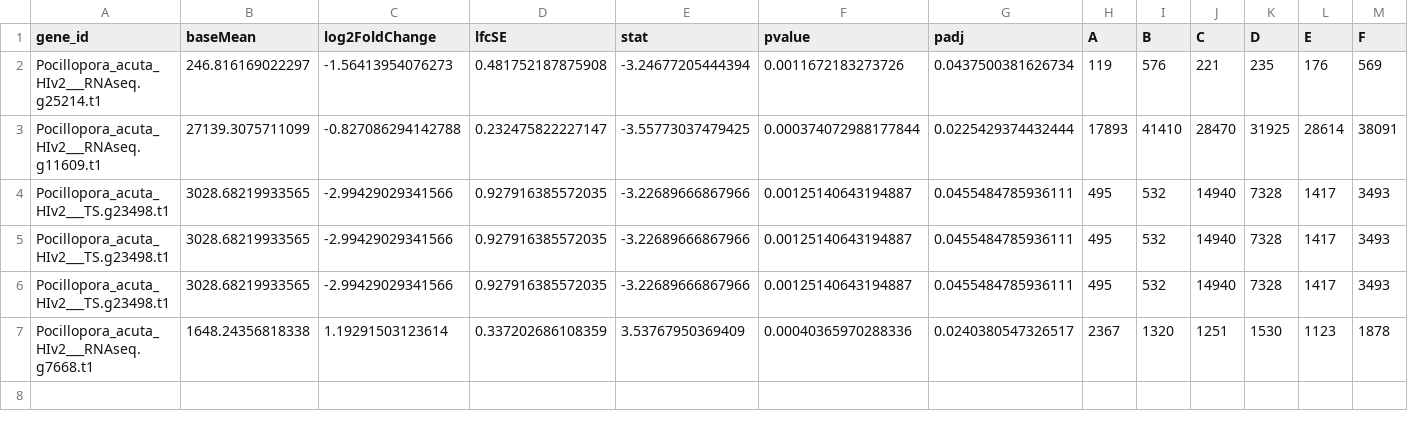
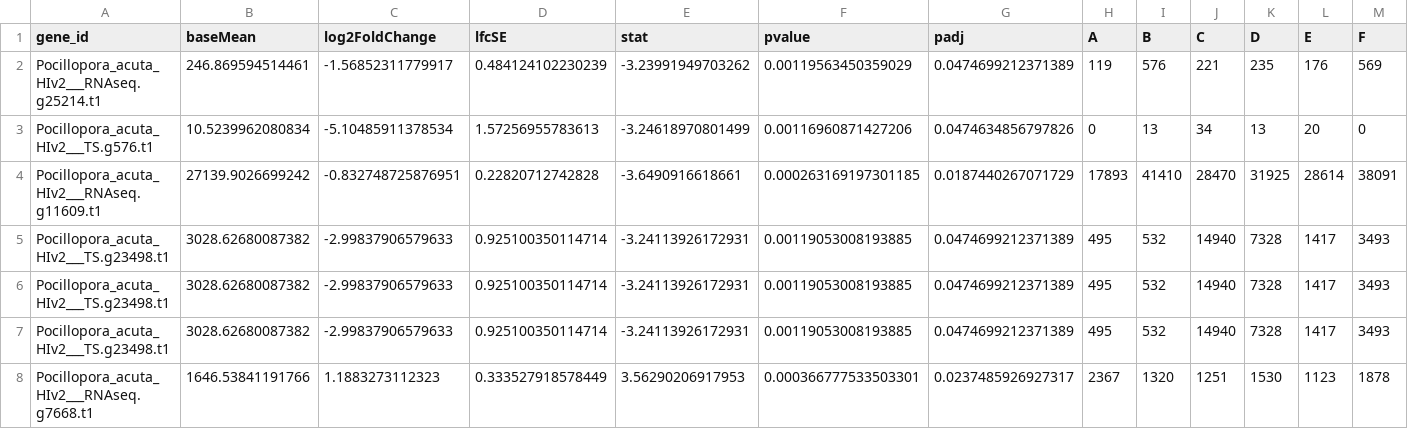
Before and after one commit to fscucchia/Hawaii2022_pH_Temp_Mcap_Pacu, a CSV file: output/Biomineralization_Toolkit/biomin_DEG_high_v_mid.csv, drawn as a sheet; only a part is shown; addresses are those after the commit; rows hold the shown columns only; the diff names each change by its address in the sheet, - before the commit and + after, or states it on an @@ line.

Commit message:
updating gene exp plots and scripts

```diff
--- a/output/Biomineralization_Toolkit/biomin_DEG_high_v_mid.csv
+++ b/output/Biomineralization_Toolkit/biomin_DEG_high_v_mid.csv
-B2 (baseMean): 246.816169022297
+B2 (baseMean): 246.869594514461
-C2 (log2FoldChange): -1.56413954076273
+C2 (log2FoldChange): -1.56852311779917
-D2 (lfcSE): 0.481752187875908
+D2 (lfcSE): 0.484124102230239
-E2 (stat): -3.24677205444394
+E2 (stat): -3.23991949703262
-F2 (pvalue): 0.0011672183273726
+F2 (pvalue): 0.00119563450359029
-G2 (padj): 0.0437500381626734
+G2 (padj): 0.0474699212371389
+row 3: Pocillopora_acuta_HIv2___TS.g576.t1 | 10.5239962080834 | -5.10485911378534 | 1.57256955783613 | -3.24618970801499 | 0.00116960871427206 | 0.0474634856797826 | 0 | 13 | 34 | 13 | 20 | 0
-B4 (baseMean): 27139.3075711099
+B4 (baseMean): 27139.9026699242
-C4 (log2FoldChange): -0.827086294142788
+C4 (log2FoldChange): -0.832748725876951
-D4 (lfcSE): 0.232475822227147
+D4 (lfcSE): 0.22820712742828
-E4 (stat): -3.55773037479425
+E4 (stat): -3.6490916618661
-F4 (pvalue): 0.000374072988177844
+F4 (pvalue): 0.000263169197301185
-G4 (padj): 0.0225429374432444
+G4 (padj): 0.0187440267071729
-B5:B7 (baseMean): 3028.68219933565
+B5:B7 (baseMean): 3028.62680087382
-C5:C7 (log2FoldChange): -2.99429029341566
+C5:C7 (log2FoldChange): -2.99837906579633
-D5:D7 (lfcSE): 0.927916385572035
+D5:D7 (lfcSE): 0.925100350114714
-E5:E7 (stat): -3.22689666867966
+E5:E7 (stat): -3.24113926172931
-F5:F7 (pvalue): 0.00125140643194887
+F5:F7 (pvalue): 0.00119053008193885
-G5:G7 (padj): 0.0455484785936111
+G5:G7 (padj): 0.0474699212371389
-B8 (baseMean): 1648.24356818338
+B8 (baseMean): 1646.53841191766
-C8 (log2FoldChange): 1.19291503123614
+C8 (log2FoldChange): 1.1883273112323
-D8 (lfcSE): 0.337202686108359
+D8 (lfcSE): 0.333527918578449
-E8 (stat): 3.53767950369409
+E8 (stat): 3.56290206917953
-F8 (pvalue): 0.00040365970288336
+F8 (pvalue): 0.000366777533503301
-G8 (padj): 0.0240380547326517
+G8 (padj): 0.0237485926927317
```
Also changed, not shown: output/Biomineralization_Toolkit/biomin_DEG.csv, output/Biomineralization_Toolkit/biomin_DEG_high_v_control.csv, 12 other files.
